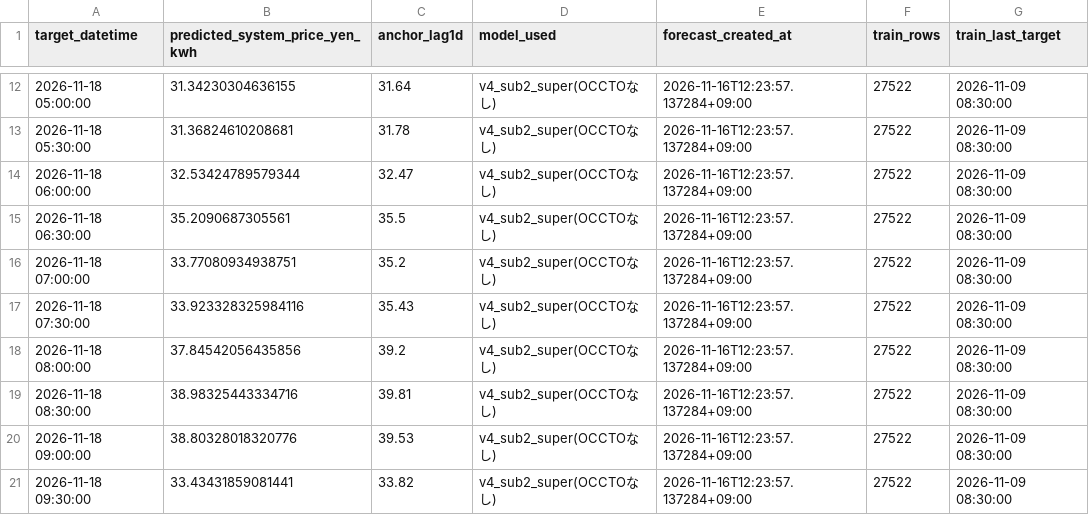
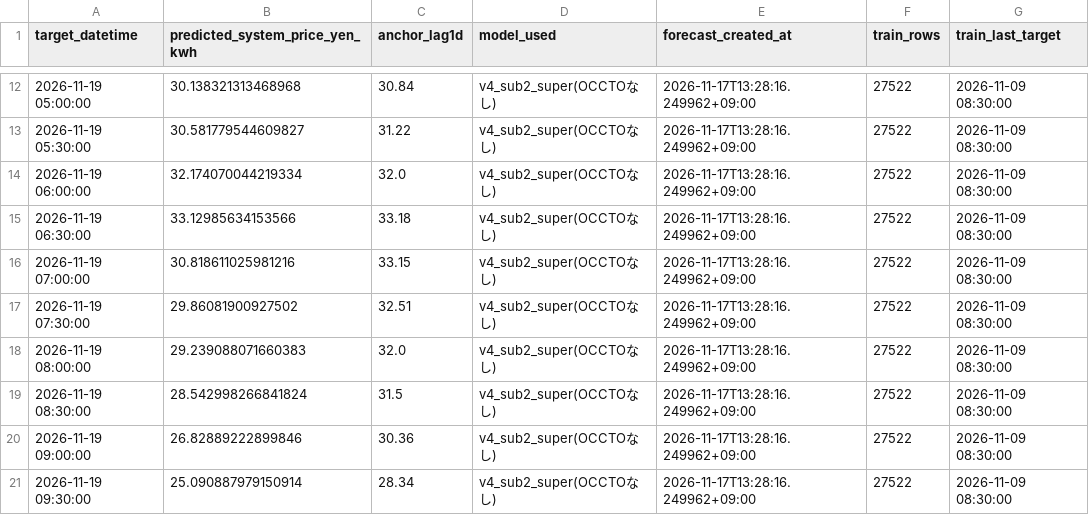
Before and after one commit to koichinn/areaprice2-forecast, a CSV file: 予測/forecast_system_day1_occto_latest.csv, drawn as a sheet; only a part is shown, gaps mark what is left out; the diff covers the shown part only.

```diff
--- a/予測/forecast_system_day1_occto_latest.csv
+++ b/予測/forecast_system_day1_occto_latest.csv
@@ -12,10 +12,10 @@
-2026-11-18 05:00:00,31.34230304636155,31.64,v4_sub2_super(OCCTOなし),2026-11-16T12:23:57.137284+09:00,27522,2026-11-09 08:30:00
-2026-11-18 05:30:00,31.36824610208681,31.78,v4_sub2_super(OCCTOなし),2026-11-16T12:23:57.137284+09:00,27522,2026-11-09 08:30:00
-2026-11-18 06:00:00,32.53424789579344,32.47,v4_sub2_super(OCCTOなし),2026-11-16T12:23:57.137284+09:00,27522,2026-11-09 08:30:00
-2026-11-18 06:30:00,35.2090687305561,35.5,v4_sub2_super(OCCTOなし),2026-11-16T12:23:57.137284+09:00,27522,2026-11-09 08:30:00
-2026-11-18 07:00:00,33.77080934938751,35.2,v4_sub2_super(OCCTOなし),2026-11-16T12:23:57.137284+09:00,27522,2026-11-09 08:30:00
-2026-11-18 07:30:00,33.923328325984116,35.43,v4_sub2_super(OCCTOなし),2026-11-16T12:23:57.137284+09:00,27522,2026-11-09 08:30:00
-2026-11-18 08:00:00,37.84542056435856,39.2,v4_sub2_super(OCCTOなし),2026-11-16T12:23:57.137284+09:00,27522,2026-11-09 08:30:00
-2026-11-18 08:30:00,38.98325443334716,39.81,v4_sub2_super(OCCTOなし),2026-11-16T12:23:57.137284+09:00,27522,2026-11-09 08:30:00
-2026-11-18 09:00:00,38.80328018320776,39.53,v4_sub2_super(OCCTOなし),2026-11-16T12:23:57.137284+09:00,27522,2026-11-09 08:30:00
-2026-11-18 09:30:00,33.43431859081441,33.82,v4_sub2_super(OCCTOなし),2026-11-16T12:23:57.137284+09:00,27522,2026-11-09 08:30:00
+2026-11-19 05:00:00,30.138321313468968,30.84,v4_sub2_super(OCCTOなし),2026-11-17T13:28:16.249962+09:00,27522,2026-11-09 08:30:00
+2026-11-19 05:30:00,30.581779544609827,31.22,v4_sub2_super(OCCTOなし),2026-11-17T13:28:16.249962+09:00,27522,2026-11-09 08:30:00
+2026-11-19 06:00:00,32.174070044219334,32.0,v4_sub2_super(OCCTOなし),2026-11-17T13:28:16.249962+09:00,27522,2026-11-09 08:30:00
+2026-11-19 06:30:00,33.12985634153566,33.18,v4_sub2_super(OCCTOなし),2026-11-17T13:28:16.249962+09:00,27522,2026-11-09 08:30:00
+2026-11-19 07:00:00,30.818611025981216,33.15,v4_sub2_super(OCCTOなし),2026-11-17T13:28:16.249962+09:00,27522,2026-11-09 08:30:00
+2026-11-19 07:30:00,29.86081900927502,32.51,v4_sub2_super(OCCTOなし),2026-11-17T13:28:16.249962+09:00,27522,2026-11-09 08:30:00
+2026-11-19 08:00:00,29.239088071660383,32.0,v4_sub2_super(OCCTOなし),2026-11-17T13:28:16.249962+09:00,27522,2026-11-09 08:30:00
+2026-11-19 08:30:00,28.542998266841824,31.5,v4_sub2_super(OCCTOなし),2026-11-17T13:28:16.249962+09:00,27522,2026-11-09 08:30:00
+2026-11-19 09:00:00,26.82889222899846,30.36,v4_sub2_super(OCCTOなし),2026-11-17T13:28:16.249962+09:00,27522,2026-11-09 08:30:00
+2026-11-19 09:30:00,25.090887979150914,28.34,v4_sub2_super(OCCTOなし),2026-11-17T13:28:16.249962+09:00,27522,2026-11-09 08:30:00
```
Also changed, not shown: 152 edited cells elsewhere in this file, 予測/forecast_area_day1_recon_latest.csv, 予測/forecast_day1_to_day7_latest.csv.
